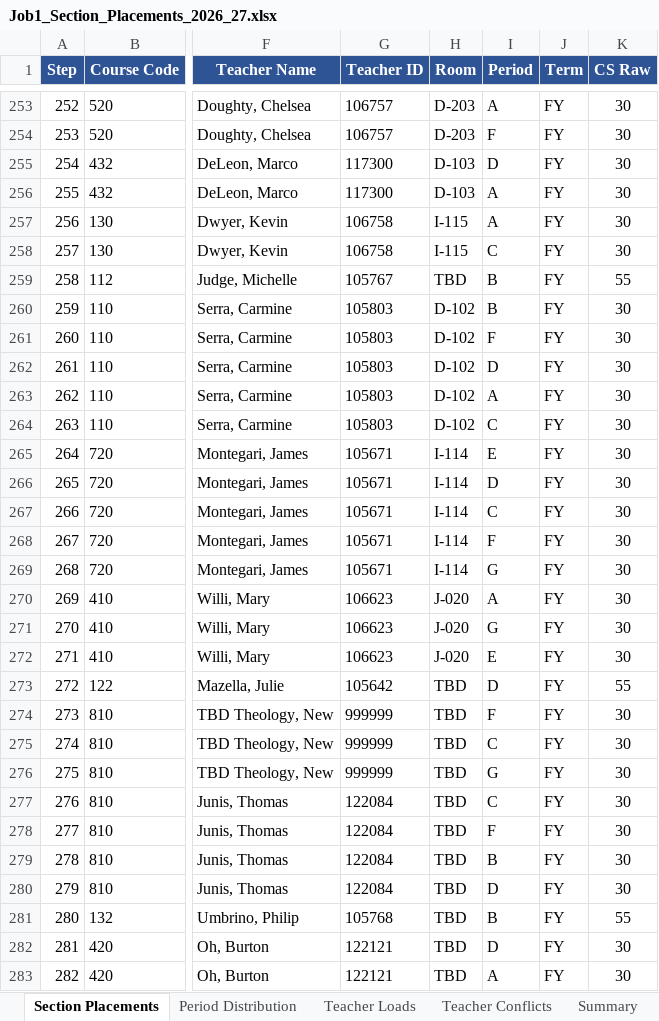
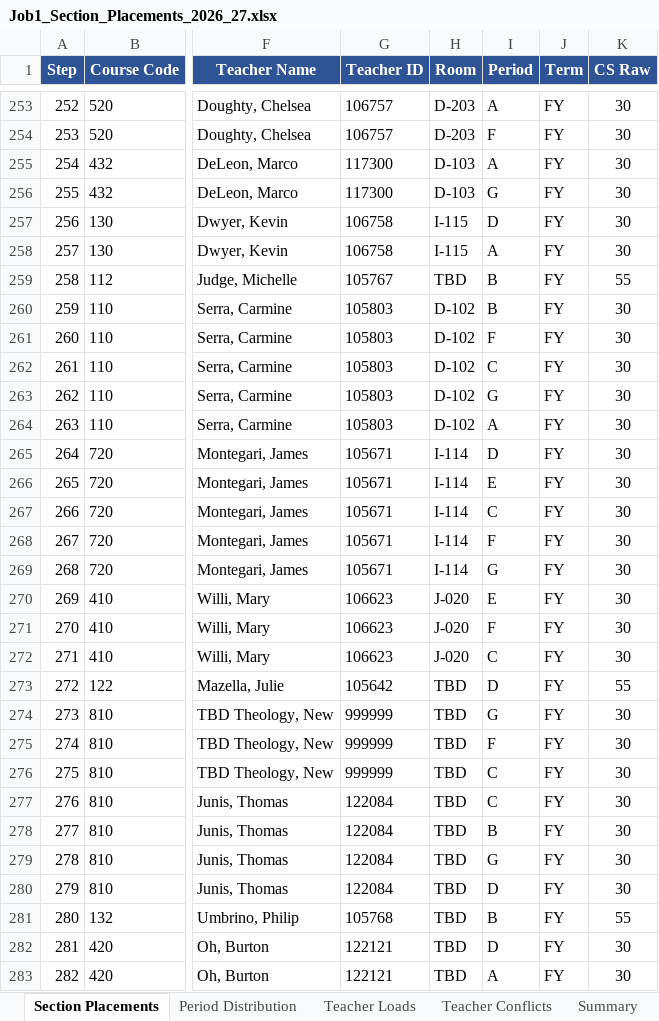
Before and after one commit to jciofalopowerllc-stack/sat-course, an Excel workbook: Job1_Section_Placements_2026_27.xlsx, sheet Section Placements, drawn as a sheet; only a part is shown, gaps mark what is left out; values as stored, in another font and other column widths than the file's, no borders; the diff covers the shown part only; the diff names each change by its address in the sheet, - before the commit and + after, or states it on an @@ line.

```diff
--- a/Job1_Section_Placements_2026_27.xlsx (sheet Section Placements)
+++ b/Job1_Section_Placements_2026_27.xlsx (sheet Section Placements)
-I255 (Period): D
+I255 (Period): A
-I256 (Period): A
+I256 (Period): G
-I257 (Period): A
+I257 (Period): D
-I258 (Period): C
+I258 (Period): A
-I262 (Period): D
+I262 (Period): C
-I263 (Period): A
+I263 (Period): G
-I264 (Period): C
+I264 (Period): A
-I265 (Period): E
+I265 (Period): D
-I266 (Period): D
+I266 (Period): E
-I270 (Period): A
+I270 (Period): E
-I271 (Period): G
+I271 (Period): F
-I272 (Period): E
+I272 (Period): C
-I274 (Period): F
+I274 (Period): G
-I275 (Period): C
+I275 (Period): F
-I276 (Period): G
+I276 (Period): C
-I278 (Period): F
+I278 (Period): B
-I279 (Period): B
+I279 (Period): G
```
Also changed, not shown: 33 edited cells elsewhere in this sheet, sheet Period Distribution, sheet Summary, sheet Teacher Loads, Preflight_Validation_Report.xlsx, 2 other files.
